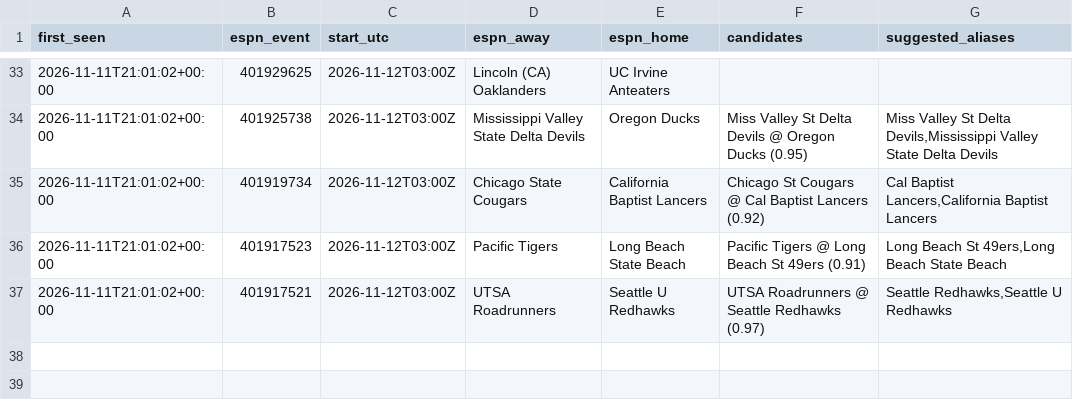
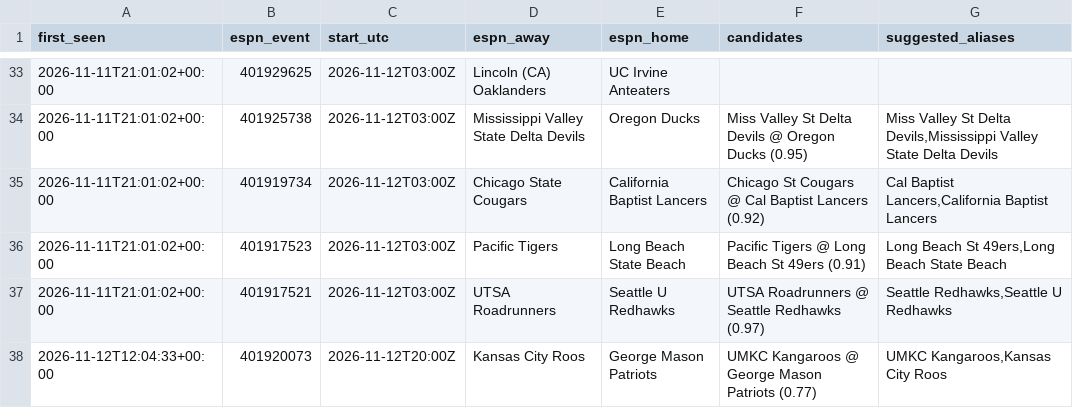
Before and after one commit to jlwin1995-alt/CBB, a CSV file: data/log/unmatched_events.csv, drawn as a sheet; only a part is shown, gaps mark what is left out; the diff names each change by its address in the sheet, - before the commit and + after, or states it on an @@ line.

```diff
--- a/data/log/unmatched_events.csv
+++ b/data/log/unmatched_events.csv
+row 38: 2026-11-12T12:04:33+00:00 | 401920073 | 2026-11-12T20:00Z | Kansas City Roos | George Mason Patriots | UMKC Kangaroos @ George Mason Patriots (0.77) | UMKC Kangaroos,Kansas City Roos
```
Also changed, not shown: 3 other files.
